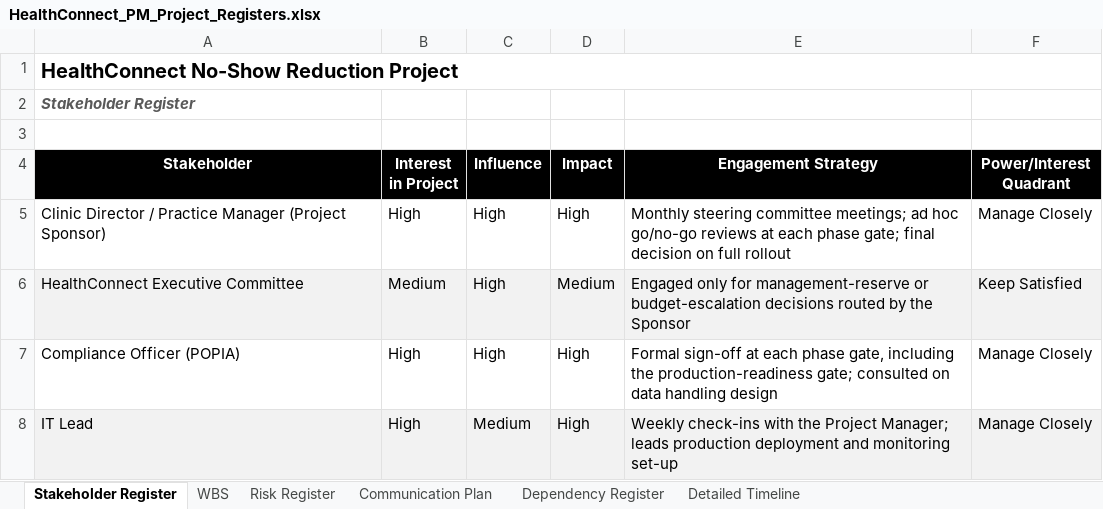
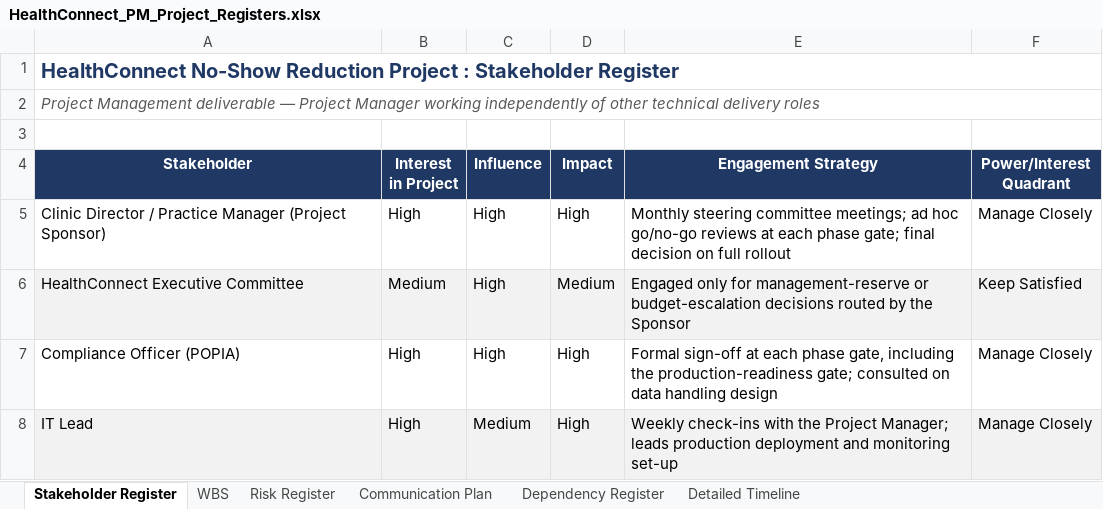
Before and after one commit to Tarrose/HealthConnect-Clinic-Project-management, an Excel workbook: HealthConnect_PM_Project_Registers.xlsx, sheet Stakeholder Register, drawn as a sheet; only a part is shown; values as stored, in another font and other column widths than the file's, no borders; the diff names each change by its address in the sheet, - before the commit and + after, or states it on an @@ line.

```diff
--- a/HealthConnect_PM_Project_Registers.xlsx (sheet Stakeholder Register)
+++ b/HealthConnect_PM_Project_Registers.xlsx (sheet Stakeholder Register)
-A1 (Stakeholder): …Reduction Project
+A1 (Stakeholder): …Reduction Project : Stakeholder Register
-A1 text colour: black
+A1 text colour: #1F3864
-A2 (Stakeholder): Stakeholder Register
+A2 (Stakeholder): Project Management deliverable — Project Manager working independently of other technical delivery roles
-A2 bold: on
+A2 bold: off
+A2:F2 merged
-A4:F4 fill: #000000
+A4:F4 fill: #1F3864
```
Also changed, not shown: sheet WBS, sheet Detailed Timeline, sheet Risk Register, sheet Dependency Register, sheet Communication Plan.
